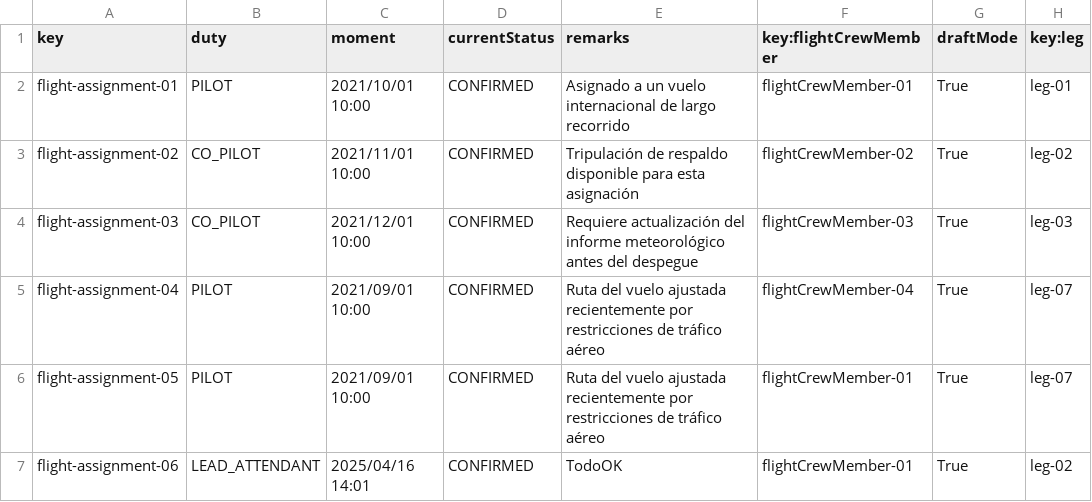
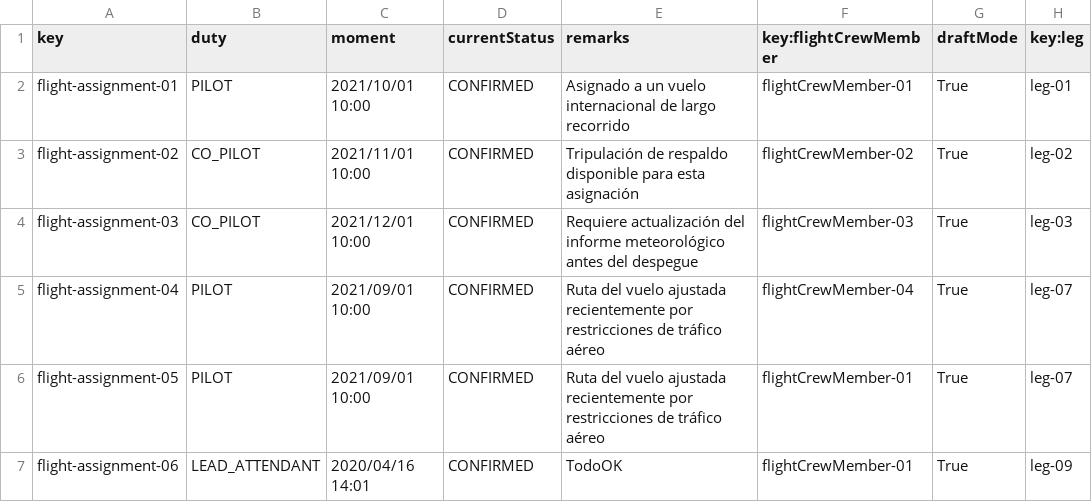
Before and after one commit to DP2-C3-057/Acme-ANS-C3, a CSV file: src/main/resources/WEB-INF/data/sample/flightAssignment.csv, drawn as a sheet.

Commit message:
Fix: Flight-assignment-06 moment

```diff
--- a/src/main/resources/WEB-INF/data/sample/flightAssignment.csv
+++ b/src/main/resources/WEB-INF/data/sample/flightAssignment.csv
@@ -6,2 +6,2 @@ flight-assignment-04,PILOT,2021/09/01 10:00,CONFIRMED,Ruta del vuelo ajustada re
 flight-assignment-05,PILOT,2021/09/01 10:00,CONFIRMED,Ruta del vuelo ajustada recientemente por restricciones de tráfico aéreo,flightCrewMember-01,True,leg-07
-flight-assignment-06,LEAD_ATTENDANT,2025/04/16 14:01,CONFIRMED,TodoOK,flightCrewMember-01,True,leg-02
+flight-assignment-06,LEAD_ATTENDANT,2020/04/16 14:01,CONFIRMED,TodoOK,flightCrewMember-01,True,leg-09
```
